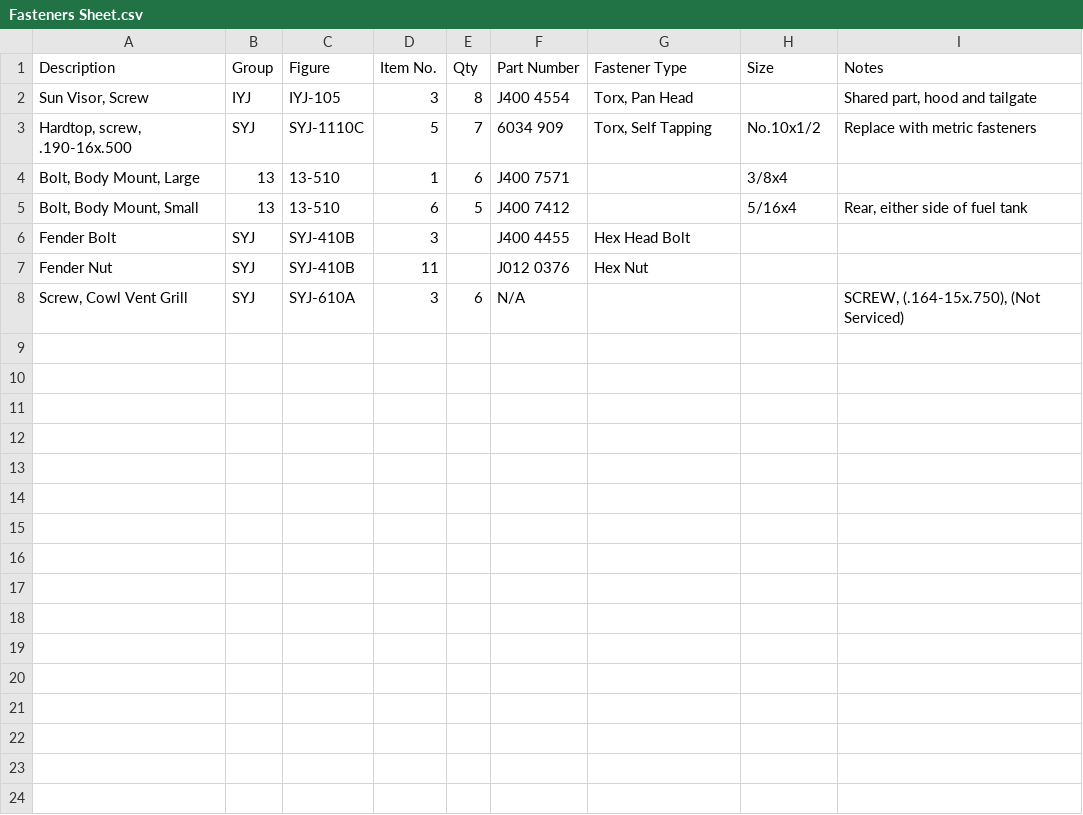
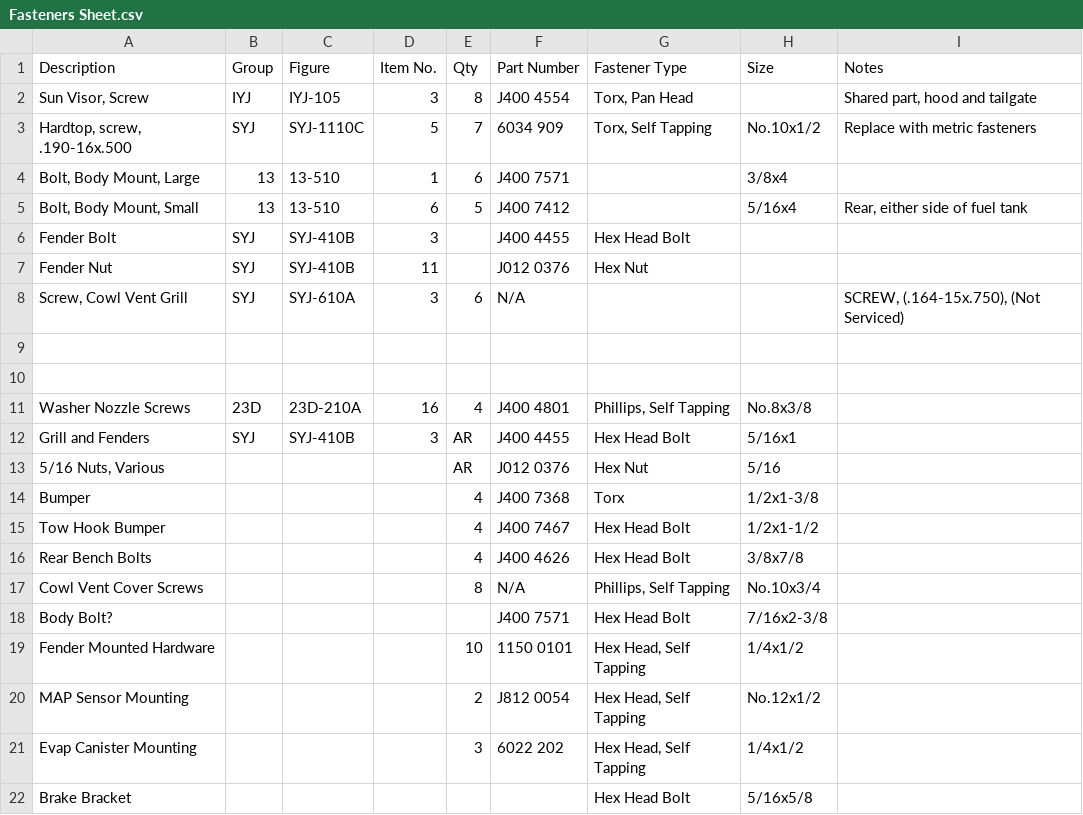
Before and after one commit to nilchaos/Project-Baryonyx, a CSV file: Hardware/Fasteners Sheet.csv, drawn as a sheet.

Commit message:
Update Fasteners Sheet.csv

```diff
--- a/Hardware/Fasteners Sheet.csv
+++ b/Hardware/Fasteners Sheet.csv
@@ -8 +8,15 @@ Fender Nut,SYJ,SYJ-410B,11,,J012 0376,Hex Nut,,
 "Screw, Cowl Vent Grill",SYJ,SYJ-610A,3,6,N/A,,,"SCREW, (.164-15x.750), (Not Serviced)"
+,,,,,,,,
+,,,,,,,,
+Washer Nozzle Screws,23D,23D-210A,16,4,J400 4801,"Phillips, Self Tapping",No.8x3/8,
+Grill and Fenders,SYJ,SYJ-410B,3,AR,J400 4455,Hex Head Bolt,5/16x1,
+"5/16 Nuts, Various",,,,AR,J012 0376,Hex Nut,5/16,
+Bumper,,,,4,J400 7368,Torx,1/2x1-3/8,
+Tow Hook Bumper,,,,4,J400 7467,Hex Head Bolt,1/2x1-1/2,
+Rear Bench Bolts,,,,4,J400 4626,Hex Head Bolt,3/8x7/8,
+Cowl Vent Cover Screws,,,,8,N/A,"Phillips, Self Tapping",No.10x3/4,
+Body Bolt?,,,,,J400 7571,Hex Head Bolt,7/16x2-3/8,
+Fender Mounted Hardware,,,,10,1150 0101,"Hex Head, Self Tapping",1/4x1/2,
+MAP Sensor Mounting,,,,2,J812 0054,"Hex Head, Self Tapping",No.12x1/2,
+Evap Canister Mounting,,,,3,6022 202,"Hex Head, Self Tapping",1/4x1/2,
+Brake Bracket,,,,,,Hex Head Bolt,5/16x5/8,
```
